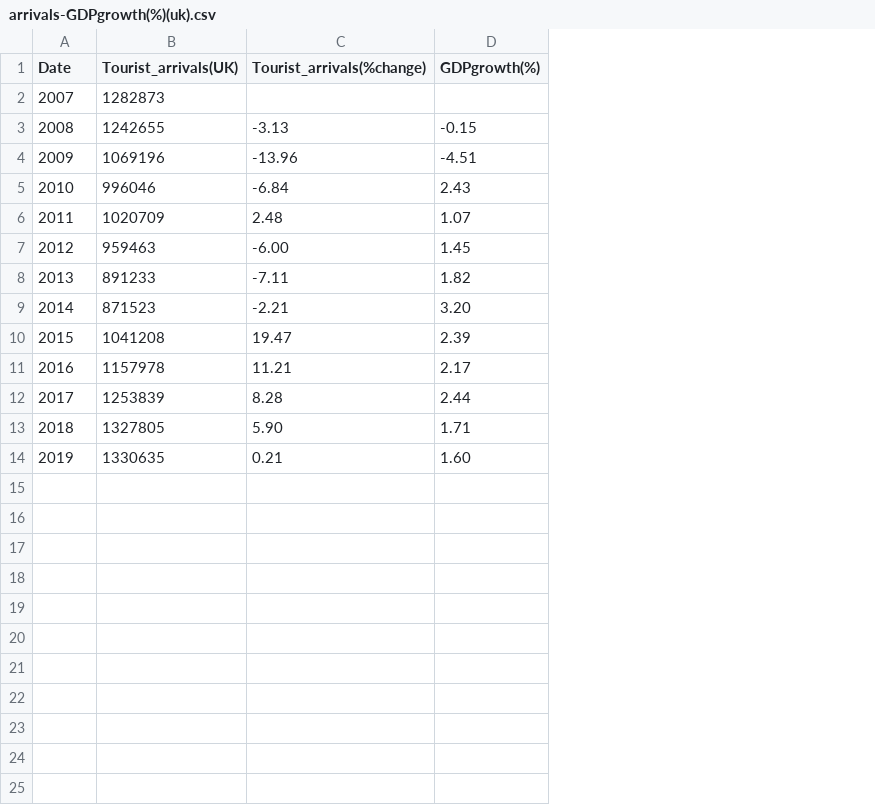
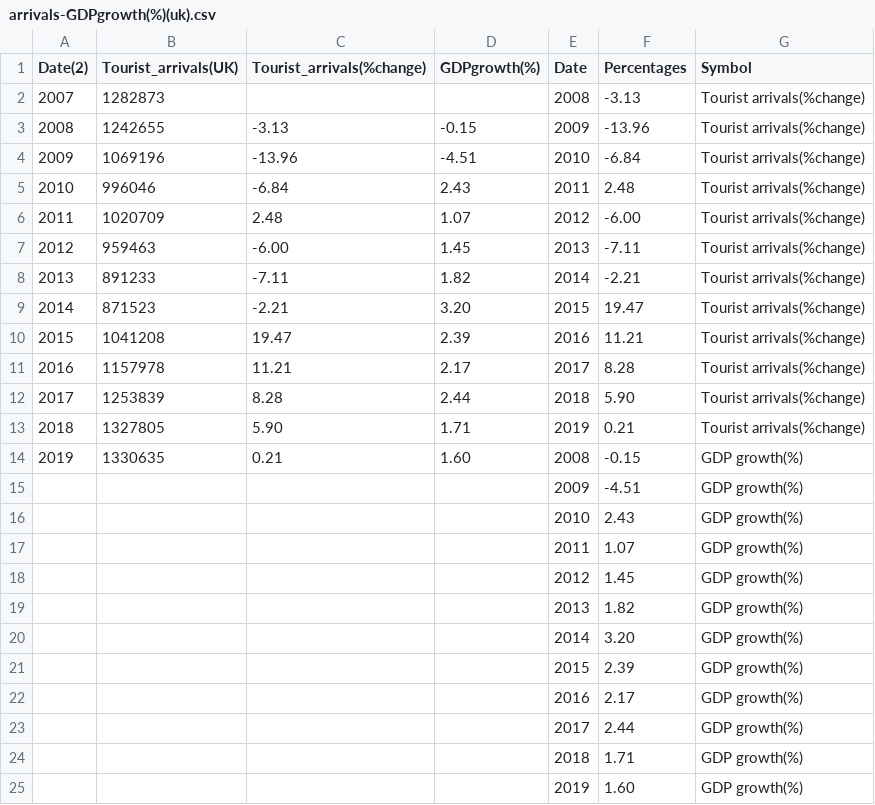
Before and after one commit to nikiconst/nikiconst.github.io, a CSV file: project/arrivals-GDPgrowth(%)(uk).csv, drawn as a sheet; the diff names each change by its address in the sheet, - before the commit and + after, or states it on an @@ line.

Commit message:
new data

```diff
--- a/project/arrivals-GDPgrowth(%)(uk).csv
+++ b/project/arrivals-GDPgrowth(%)(uk).csv
+column E (Date), rows 2-14: 2008 | 2009 | 2010 | 2011 | 2012 | 2013 | 2014 | 2015 | 2016 | 2017 | 2018 | 2019 | 2008
+column F (Percentages), rows 2-14: -3.13 | -13.96 | -6.84 | 2.48 | -6.00 | -7.11 | -2.21 | 19.47 | 11.21 | 8.28 | 5.90 | 0.21 | -0.15
+column G (Symbol), rows 2-14: Tourist arrivals(%change) | Tourist arrivals(%change) | Tourist arrivals(%change) | Tourist arrivals(%change) | Tourist arrivals(%change) | Tourist arrivals(%change) | Tourist arrivals(%change) | Tourist arrivals(%change) | Tourist arrivals(%change) | Tourist arrivals(%change) | Tourist arrivals(%change) | Tourist arrivals(%change) | GDP growth(%)
@@ column A (Date(2)) renumbered in row 1 @@
+row 15:  |  |  |  | 2009 | -4.51 | GDP growth(%)
+row 16:  |  |  |  | 2010 | 2.43 | GDP growth(%)
+row 17:  |  |  |  | 2011 | 1.07 | GDP growth(%)
+row 18:  |  |  |  | 2012 | 1.45 | GDP growth(%)
+row 19:  |  |  |  | 2013 | 1.82 | GDP growth(%)
+row 20:  |  |  |  | 2014 | 3.20 | GDP growth(%)
+row 21:  |  |  |  | 2015 | 2.39 | GDP growth(%)
+row 22:  |  |  |  | 2016 | 2.17 | GDP growth(%)
+row 23:  |  |  |  | 2017 | 2.44 | GDP growth(%)
+row 24:  |  |  |  | 2018 | 1.71 | GDP growth(%)
+row 25:  |  |  |  | 2019 | 1.60 | GDP growth(%)
```
